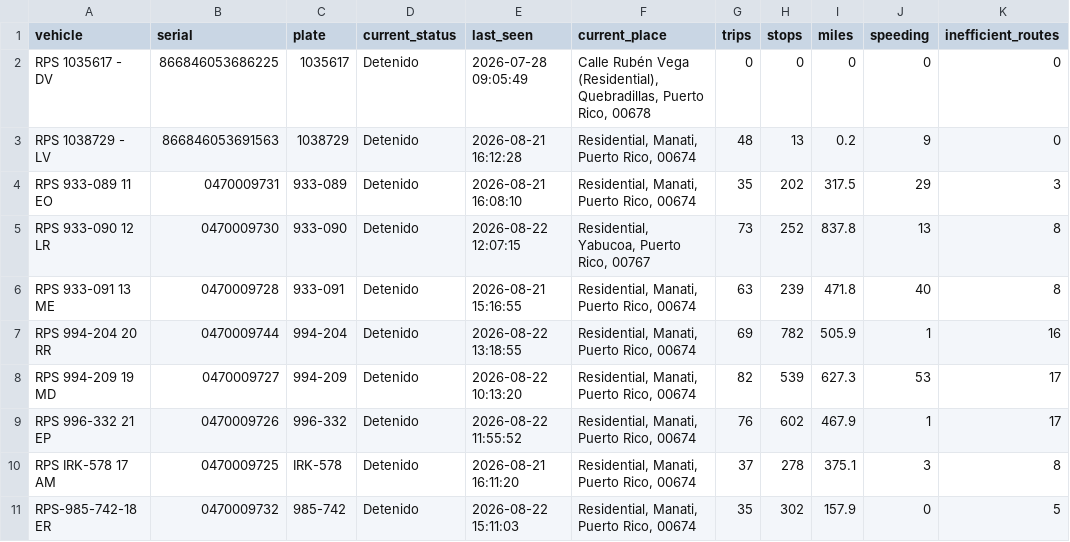
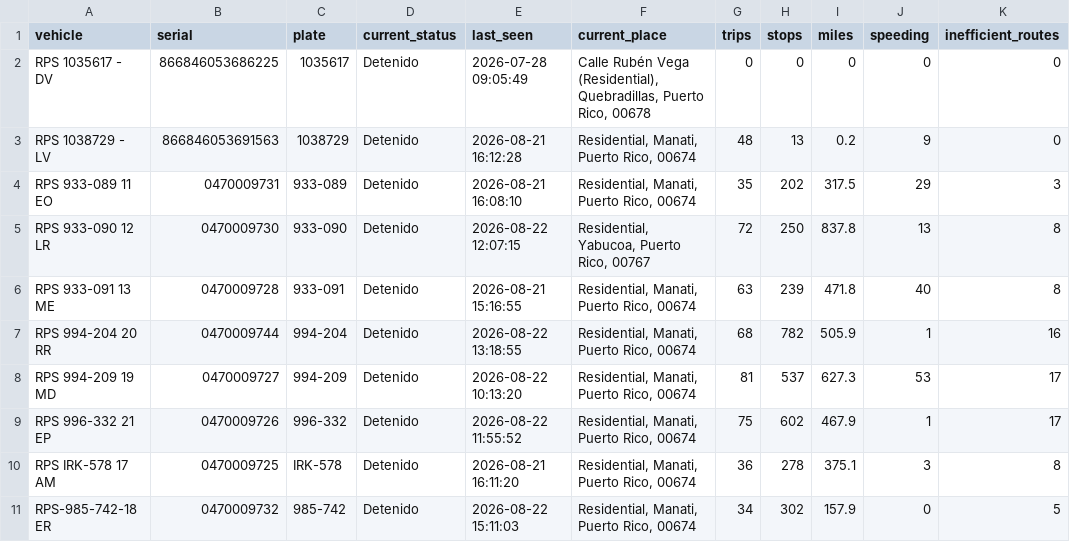
Before and after one commit to epac-hub/rps, a CSV file: dashboard_interactivo_resumen.csv, drawn as a sheet; only a part is shown; the diff names each change by its address in the sheet, - before the commit and + after, or states it on an @@ line.

```diff
--- a/dashboard_interactivo_resumen.csv
+++ b/dashboard_interactivo_resumen.csv
-G5 (trips): 73
+G5 (trips): 72
-H5 (stops): 252
+H5 (stops): 250
-G7 (trips): 69
+G7 (trips): 68
-G8 (trips): 82
+G8 (trips): 81
-H8 (stops): 539
+H8 (stops): 537
-G9 (trips): 76
+G9 (trips): 75
-G10 (trips): 37
+G10 (trips): 36
-G11 (trips): 35
+G11 (trips): 34
```
Also changed, not shown: dashboard_interactivo_rutas.csv, 2 other files.
